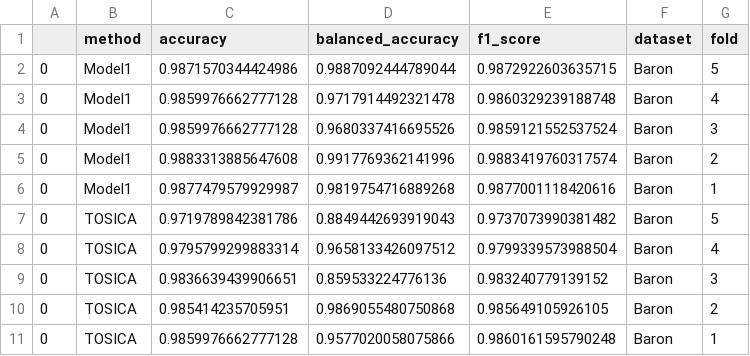
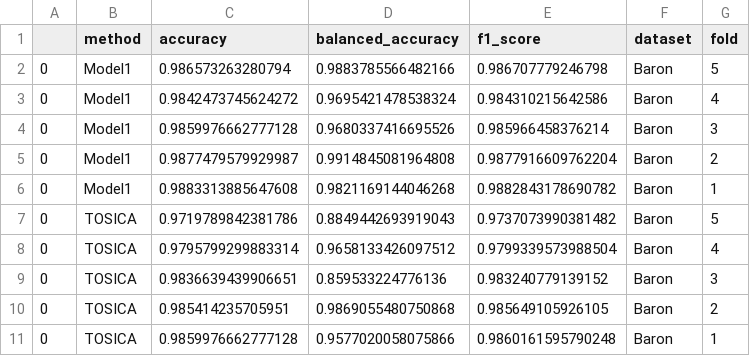
Before and after one commit to LeoAnd00/Masters_Thesis, a CSV file: code/cell_type_annotation/benchmark_results/Baron/Benchmark_results.csv, drawn as a sheet.

```diff
--- a/code/cell_type_annotation/benchmark_results/Baron/Benchmark_results.csv
+++ b/code/cell_type_annotation/benchmark_results/Baron/Benchmark_results.csv
@@ -1,7 +1,7 @@
 ,method,accuracy,balanced_accuracy,f1_score,dataset,fold
-0,Model1,0.9871570344424986,0.9887092444789044,0.9872922603635715,Baron,5
-0,Model1,0.9859976662777128,0.9717914492321478,0.9860329239188748,Baron,4
-0,Model1,0.9859976662777128,0.9680337416695526,0.9859121552537524,Baron,3
-0,Model1,0.9883313885647608,0.9917769362141996,0.9883419760317574,Baron,2
-0,Model1,0.9877479579929987,0.9819754716889268,0.9877001118420616,Baron,1
+0,Model1,0.986573263280794,0.9883785566482166,0.986707779246798,Baron,5
+0,Model1,0.9842473745624272,0.9695421478538324,0.984310215642586,Baron,4
+0,Model1,0.9859976662777128,0.9680337416695526,0.985966458376214,Baron,3
+0,Model1,0.9877479579929987,0.9914845081964808,0.9877916609762204,Baron,2
+0,Model1,0.9883313885647608,0.9821169144046268,0.9882843178690782,Baron,1
 0,TOSICA,0.9719789842381786,0.8849442693919043,0.9737073990381482,Baron,5
```
Also changed, not shown: code/cell_type_annotation/benchmark_results/MacParland/Benchmark_results.csv, code/cell_type_annotation/benchmark_results/Segerstolpe/Benchmark_results.csv, 33 other files.
